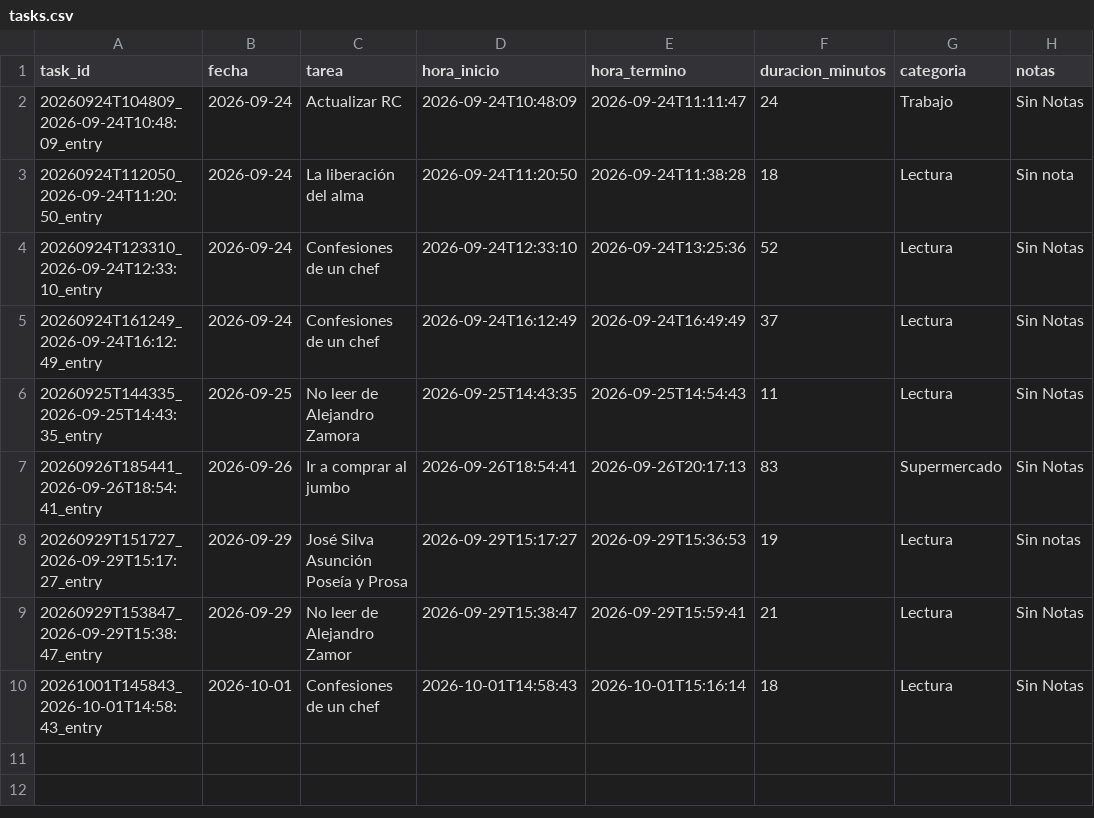
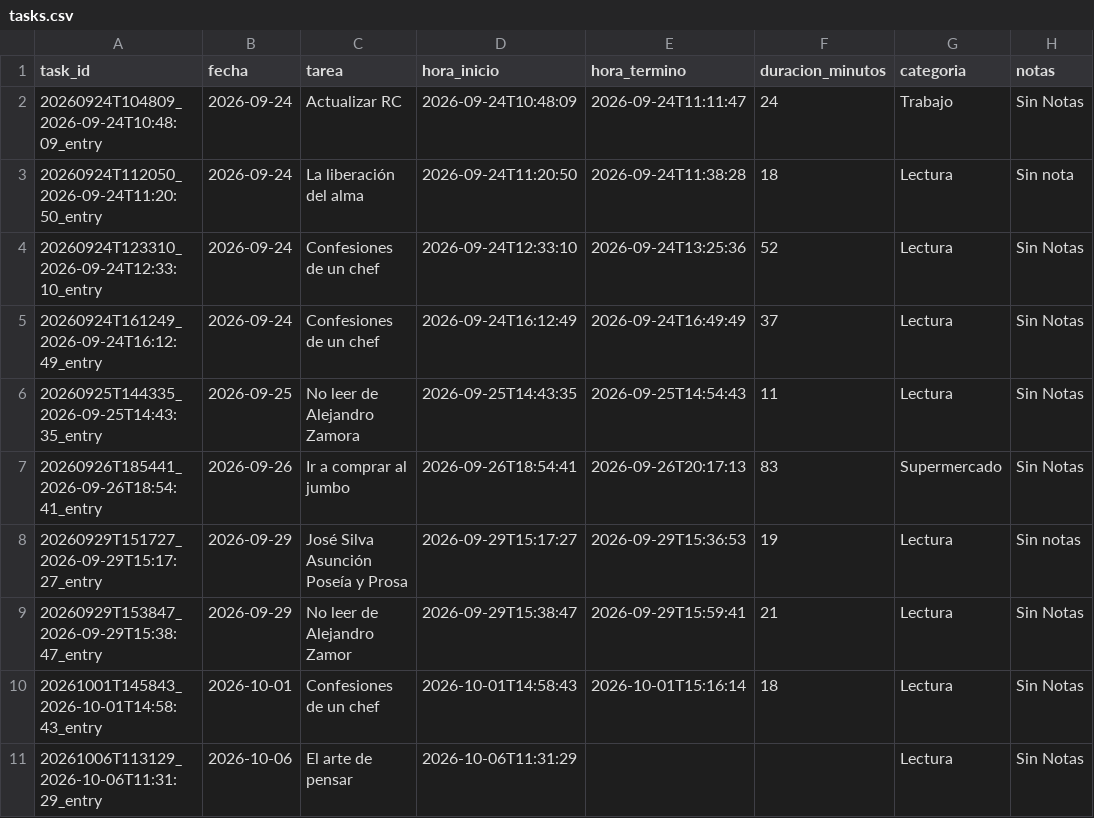
Before and after one commit to franciscolodi/task, a CSV file: data/tasks.csv, drawn as a sheet.

```diff
--- a/data/tasks.csv
+++ b/data/tasks.csv
@@ -10 +10,2 @@ task_id,fecha,tarea,hora_inicio,hora_termino,duracion_minutos,categoria,notas
 20261001T145843_2026-10-01T14:58:43_entry,2026-10-01,Confesiones de un chef,2026-10-01T14:58:43,2026-10-01T15:16:14,18,Lectura,Sin Notas
+20261006T113129_2026-10-06T11:31:29_entry,2026-10-06,El arte de pensar,2026-10-06T11:31:29,,,Lectura,Sin Notas
```
